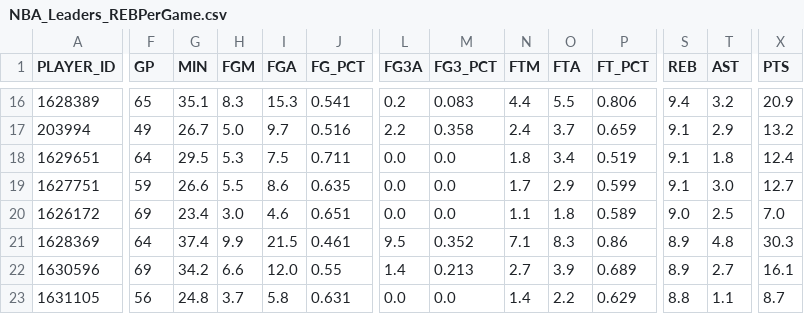
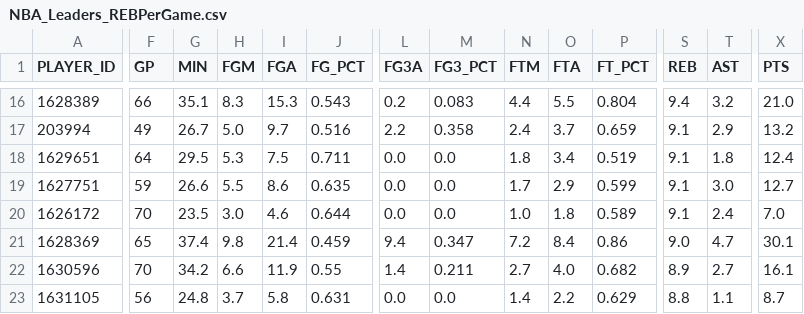
Before and after one commit to penborter/nba-data, a CSV file: data/dynamic/NBA_Leaders_REBPerGame.csv, drawn as a sheet; only a part is shown, gaps mark what is left out; the diff covers the shown part only; the diff names each change by its address in the sheet, - before the commit and + after, or states it on an @@ line.

```diff
--- a/data/dynamic/NBA_Leaders_REBPerGame.csv
+++ b/data/dynamic/NBA_Leaders_REBPerGame.csv
-F16 (GP): 65
+F16 (GP): 66
-J16 (FG_PCT): 0.541
+J16 (FG_PCT): 0.543
-P16 (FT_PCT): 0.806
+P16 (FT_PCT): 0.804
-X16 (PTS): 20.9
+X16 (PTS): 21.0
-F20 (GP): 69
+F20 (GP): 70
-G20 (MIN): 23.4
+G20 (MIN): 23.5
-J20 (FG_PCT): 0.651
+J20 (FG_PCT): 0.644
-N20 (FTM): 1.1
+N20 (FTM): 1.0
-S20 (REB): 9.0
+S20 (REB): 9.1
-T20 (AST): 2.5
+T20 (AST): 2.4
-F21 (GP): 64
+F21 (GP): 65
-H21 (FGM): 9.9
+H21 (FGM): 9.8
-I21 (FGA): 21.5
+I21 (FGA): 21.4
-J21 (FG_PCT): 0.461
+J21 (FG_PCT): 0.459
-L21 (FG3A): 9.5
+L21 (FG3A): 9.4
-M21 (FG3_PCT): 0.352
+M21 (FG3_PCT): 0.347
-N21 (FTM): 7.1
+N21 (FTM): 7.2
-O21 (FTA): 8.3
+O21 (FTA): 8.4
-S21 (REB): 8.9
+S21 (REB): 9.0
-T21 (AST): 4.8
+T21 (AST): 4.7
-X21 (PTS): 30.3
+X21 (PTS): 30.1
-F22 (GP): 69
+F22 (GP): 70
-I22 (FGA): 12.0
+I22 (FGA): 11.9
-M22 (FG3_PCT): 0.213
+M22 (FG3_PCT): 0.211
-O22 (FTA): 3.9
+O22 (FTA): 4.0
-P22 (FT_PCT): 0.689
+P22 (FT_PCT): 0.682
```
Also changed, not shown: 66 edited cells elsewhere in this file, data/dynamic/NBA_Leaders_ASTPerGame.csv, data/dynamic/NBA_Leaders_PTSPerGame.csv, 1 other file.
